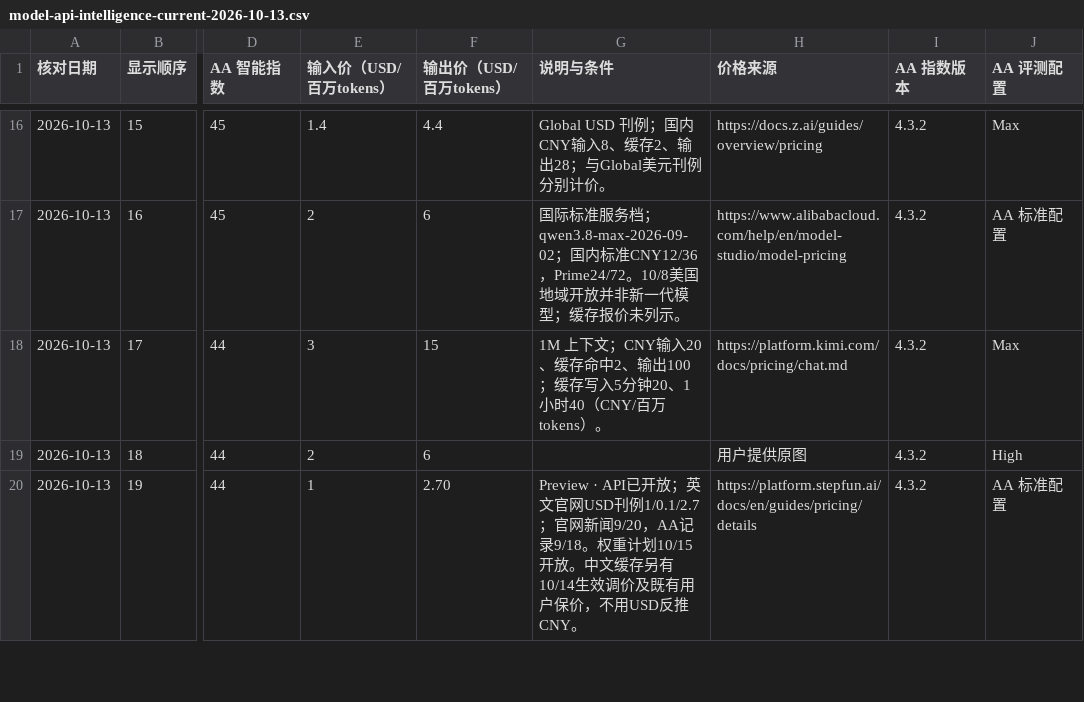
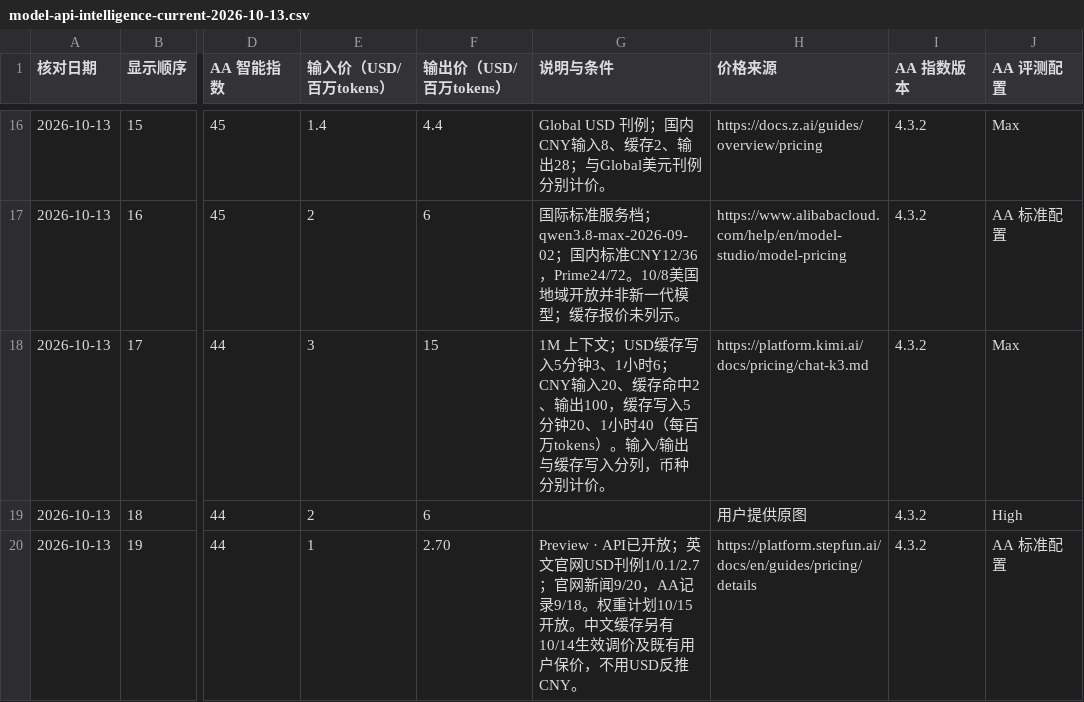
Before and after one commit to raywang99131/shifeng-investment, a CSV file: public/assets/research/model-api-intelligence-current-2026-10-13.csv, drawn as a sheet; only a part is shown, gaps mark what is left out; the diff names each change by its address in the sheet, - before the commit and + after, or states it on an @@ line.

Commit message:
Correct Kimi price columns and quarantine invalid price observations

```diff
--- a/public/assets/research/model-api-intelligence-current-2026-10-13.csv
+++ b/public/assets/research/model-api-intelligence-current-2026-10-13.csv
-G18 (说明与条件): …上下文；CNY输入20、缓存命中2、输出100；缓存写入5分钟20、1小时40（CNY/百万tokens）。
+G18 (说明与条件): …上下文；USD缓存写入5分钟3、1小时6；CNY输入20、缓存命中2、输出100，缓存写入5分钟20、1小时40（每百万tokens）。输入/输出与缓存写入分列，币种分别计价。
-H18 (价格来源): https://platform.kimi.com/docs/pricing/chat.md
+H18 (价格来源): https://platform.kimi.ai/docs/pricing/chat-k3.md
```
Also changed, not shown: 10 other files.
